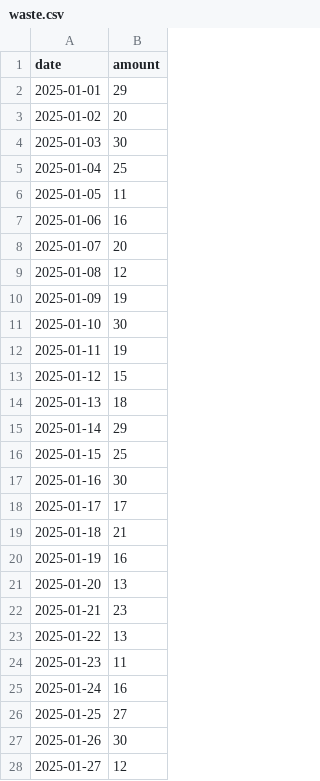
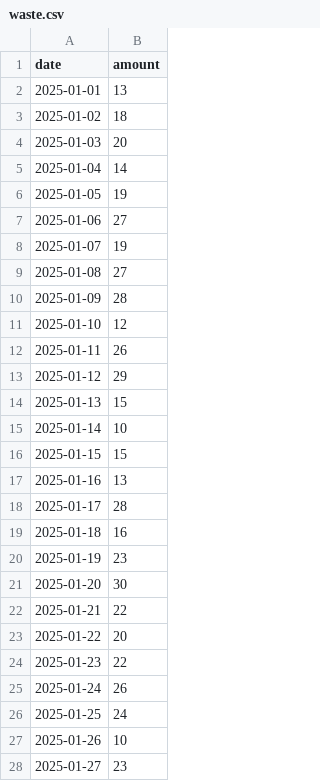
Before and after one commit to billy13O1/sparta-hack1, a CSV file: public/MSU/brody/waste.csv, drawn as a sheet; only a part is shown; the diff covers the shown part only.

```diff
--- a/public/MSU/brody/waste.csv
+++ b/public/MSU/brody/waste.csv
@@ -1,28 +1,28 @@
 date,amount
-2025-01-01,29
-2025-01-02,20
-2025-01-03,30
-2025-01-04,25
-2025-01-05,11
-2025-01-06,16
-2025-01-07,20
-2025-01-08,12
-2025-01-09,19
-2025-01-10,30
-2025-01-11,19
-2025-01-12,15
-2025-01-13,18
-2025-01-14,29
-2025-01-15,25
-2025-01-16,30
-2025-01-17,17
-2025-01-18,21
-2025-01-19,16
-2025-01-20,13
-2025-01-21,23
-2025-01-22,13
-2025-01-23,11
-2025-01-24,16
-2025-01-25,27
-2025-01-26,30
-2025-01-27,12
+2025-01-01,13
+2025-01-02,18
+2025-01-03,20
+2025-01-04,14
+2025-01-05,19
+2025-01-06,27
+2025-01-07,19
+2025-01-08,27
+2025-01-09,28
+2025-01-10,12
+2025-01-11,26
+2025-01-12,29
+2025-01-13,15
+2025-01-14,10
+2025-01-15,15
+2025-01-16,13
+2025-01-17,28
+2025-01-18,16
+2025-01-19,23
+2025-01-20,30
+2025-01-21,22
+2025-01-22,20
+2025-01-23,22
+2025-01-24,26
+2025-01-25,24
+2025-01-26,10
+2025-01-27,23
```
Also changed, not shown: 4 edited cells elsewhere in this file, public/MSU/brody/flow.csv, public/MSU/brody/input.csv, 10 other files.
